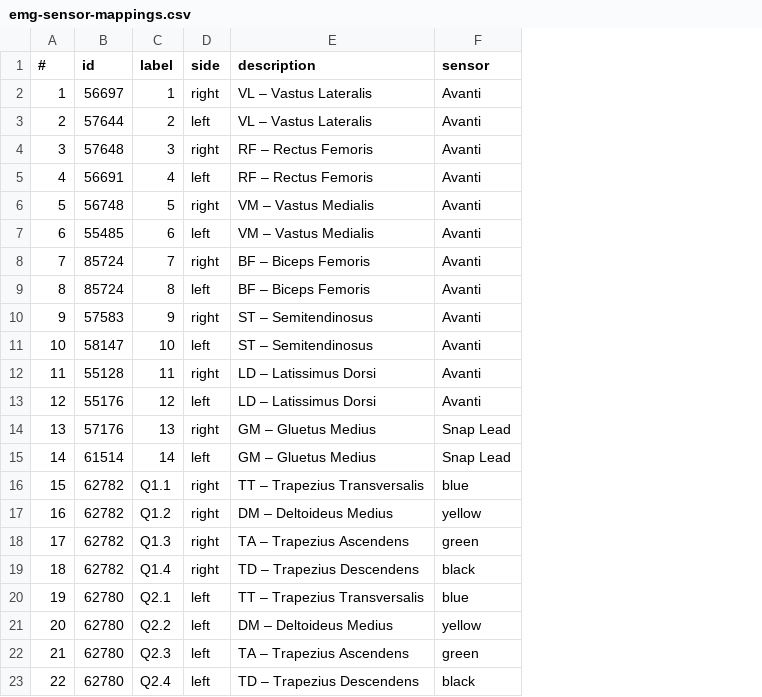
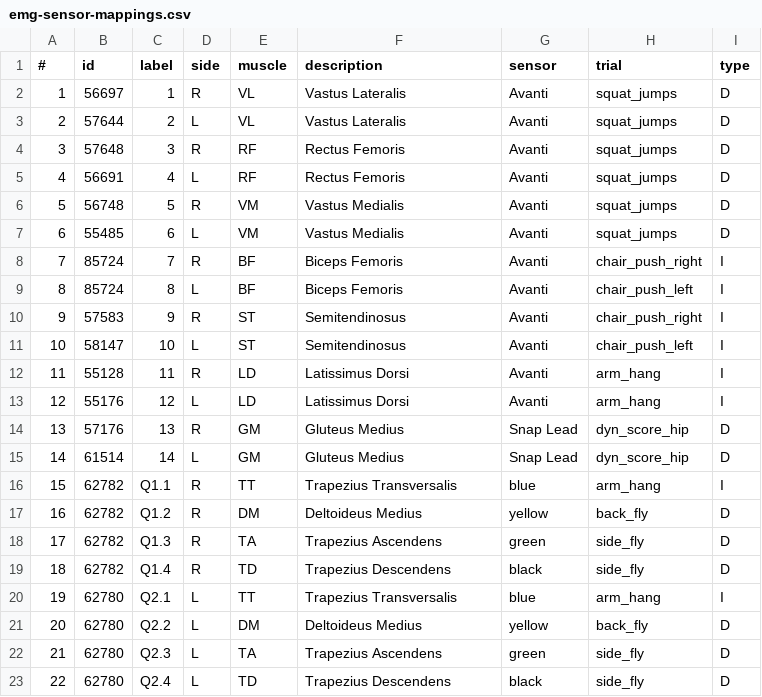
Before and after one commit to gateway240/kuopio-full-body-processing, a CSV file: data/measurement-config/emg-sensor-mappings.csv, drawn as a sheet; addresses are those after the commit; the diff names each change by its address in the sheet, - before the commit and + after, or states it on an @@ line.

Commit message:
Analog and Optical Correlation Analysis Update (#3)
* Add emg-sensor table

* Update optical and imu marker correlation analysis

* Update analog filter check

* Update EMG table to include only columns

* Fix typo in emg mapping

* Update emg and trial info generation

* Update MVIC to RA and fix captions

* Update to use force platform wording

* Fix small errors, formatting, and lint

* Refine text even further

* Update readme to properly generate html table

```diff
--- a/data/measurement-config/emg-sensor-mappings.csv
+++ b/data/measurement-config/emg-sensor-mappings.csv
+column E (muscle), rows 2-23: VL | VL | RF | RF | VM | VM | BF | BF | ST | ST | LD | LD | GM | GM | TT | DM | TA | TD | TT | DM | TA | TD
+column H (trial), rows 2-23: squat_jumps | squat_jumps | squat_jumps | squat_jumps | squat_jumps | squat_jumps | chair_push_right | chair_push_left | chair_push_right | chair_push_left | arm_hang | arm_hang | dyn_score_hip | dyn_score_hip | arm_hang | back_fly | side_fly | side_fly | arm_hang | back_fly | side_fly | side_fly
+column I (type), rows 2-23: D | D | D | D | D | D | I | I | I | I | I | I | D | D | I | D | D | D | I | D | D | D
-D2 (side): right
+D2 (side): R
-F2:F3 (description): VL – Vastus Lateralis
+F2:F3 (description): Vastus Lateralis
-D3 (side): left
+D3 (side): L
-D4 (side): right
+D4 (side): R
-F4:F5 (description): RF – Rectus Femoris
+F4:F5 (description): Rectus Femoris
-D5 (side): left
+D5 (side): L
-D6 (side): right
+D6 (side): R
-F6:F7 (description): VM – Vastus Medialis
+F6:F7 (description): Vastus Medialis
-D7 (side): left
+D7 (side): L
-D8 (side): right
+D8 (side): R
-F8:F9 (description): BF – Biceps Femoris
+F8:F9 (description): Biceps Femoris
-D9 (side): left
+D9 (side): L
-D10 (side): right
+D10 (side): R
-F10:F11 (description): ST – Semitendinosus
+F10:F11 (description): Semitendinosus
-D11 (side): left
+D11 (side): L
-D12 (side): right
+D12 (side): R
-F12:F13 (description): LD – Latissimus Dorsi
+F12:F13 (description): Latissimus Dorsi
-D13 (side): left
+D13 (side): L
-D14 (side): right
+D14 (side): R
-F14:F15 (description): GM – Gluetus Medius
+F14:F15 (description): Gluteus Medius
-D15 (side): left
+D15 (side): L
-D16:D19 (side): right
+D16:D19 (side): R
-F16 (description): TT – Trapezius Transversalis
+F16 (description): Trapezius Transversalis
-F17 (description): DM – Deltoideus Medius
+F17 (description): Deltoideus Medius
-F18 (description): TA – Trapezius Ascendens
+F18 (description): Trapezius Ascendens
-F19 (description): TD – Trapezius Descendens
+F19 (description): Trapezius Descendens
-D20:D23 (side): left
+D20:D23 (side): L
-F20 (description): TT – Trapezius Transversalis
+F20 (description): Trapezius Transversalis
-F21 (description): DM – Deltoideus Medius
+F21 (description): Deltoideus Medius
-F22 (description): TA – Trapezius Ascendens
+F22 (description): Trapezius Ascendens
-F23 (description): TD – Trapezius Descendens
+F23 (description): Trapezius Descendens
```
Also changed, not shown: data/measurement-config/movements.csv, 12 other files.
